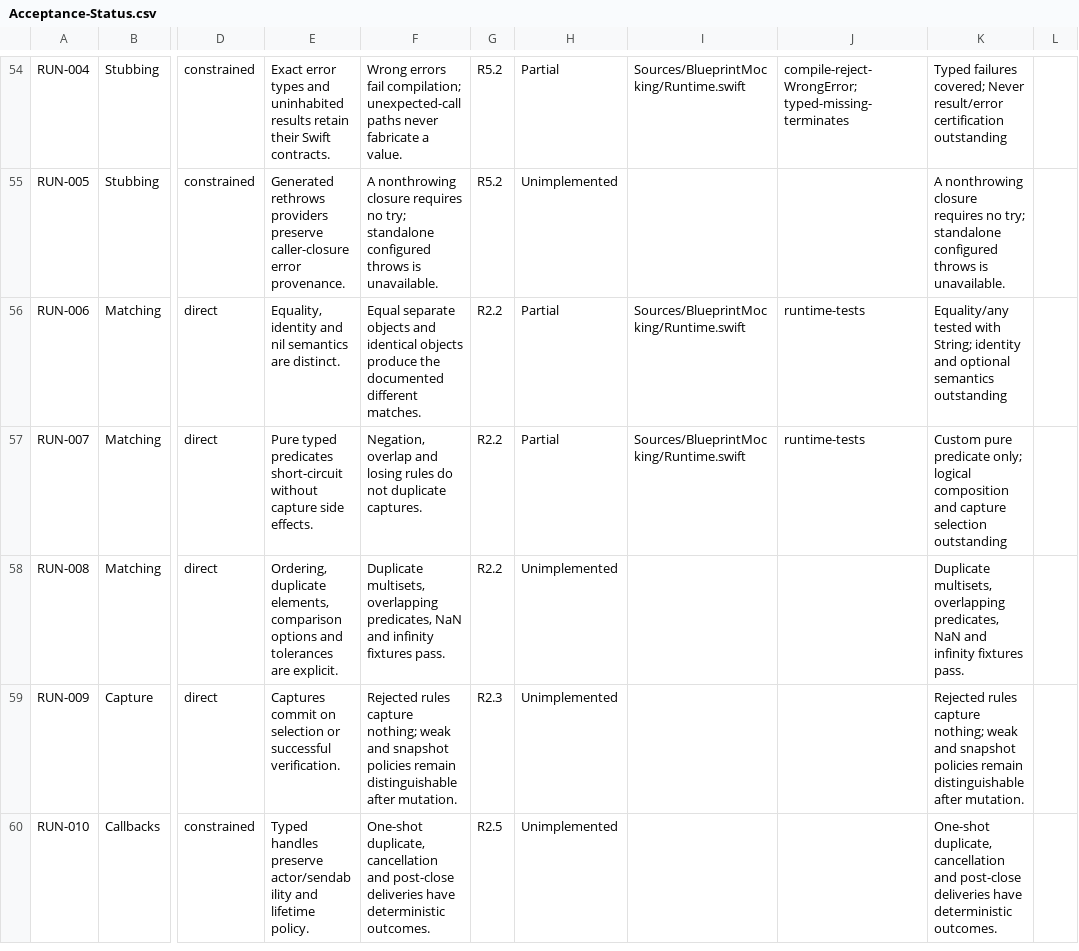
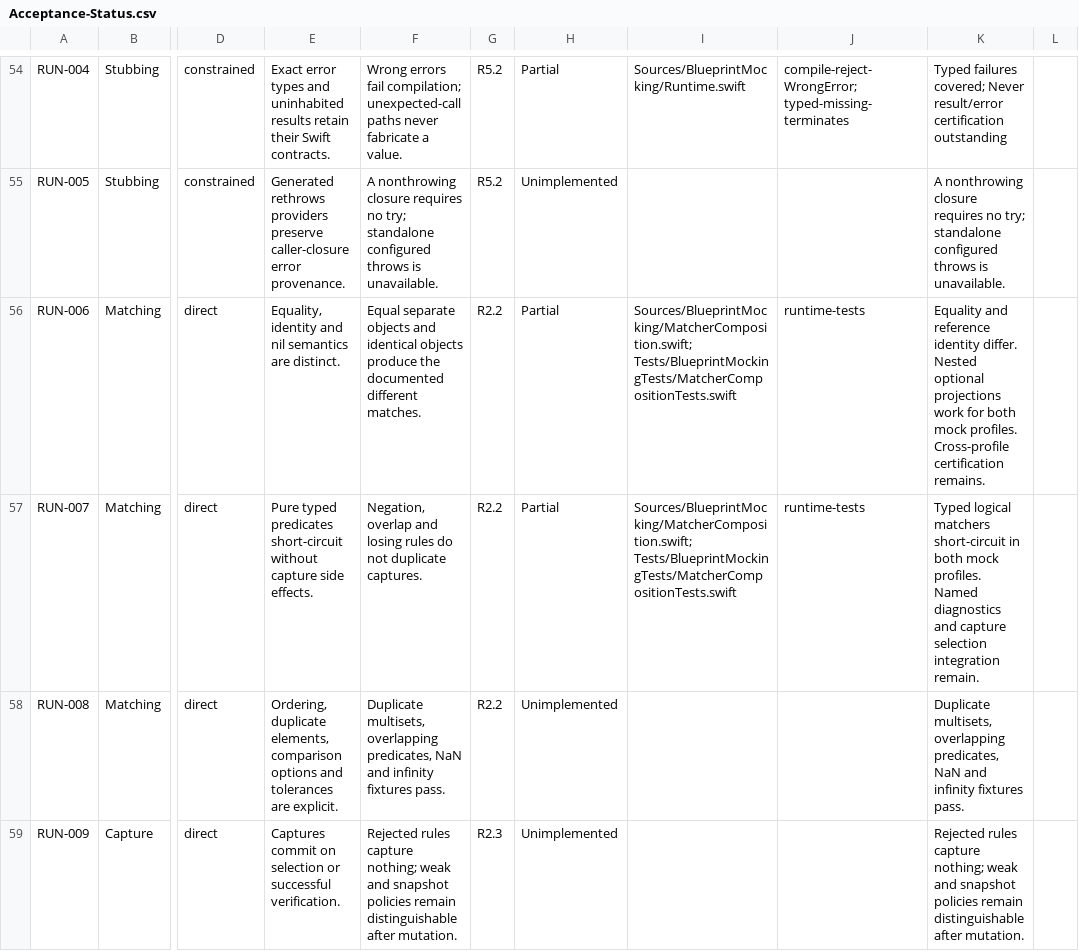
Before and after one commit to trianstudios/blueprint-swift-mocking-framework, a CSV file: Docs/Acceptance-Status.csv, drawn as a sheet; only a part is shown, gaps mark what is left out; the shorter side is filled out with more unchanged rows; the diff names each change by its address in the sheet, - before the commit and + after, or states it on an @@ line.

Commit message:
Milestone 9: match identity, optionals, and typed predicates
Add typed optional projections and deterministic short-circuit composition for both Sendable and MainActor matchers.

```diff
--- a/Docs/Acceptance-Status.csv
+++ b/Docs/Acceptance-Status.csv
-I56:I57: Sources/BlueprintMocking/Runtime.swift
+I56:I57: Sources/BlueprintMocking/MatcherComposition.swift; Tests/BlueprintMockingTests/MatcherCompositionTests.swift
-K56: Equality/any tested with String; identity and optional semantics outstanding
+K56: Equality and reference identity differ. Nested optional projections work for both mock profiles. Cross-profile certification remains.
-K57: Custom pure predicate only; logical composition and capture selection outstanding
+K57: Typed logical matchers short-circuit in both mock profiles. Named diagnostics and capture selection integration remain.
```
Also changed, not shown: 3 other files.
